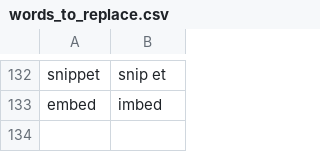
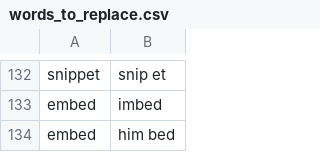
Before and after one commit to chromalchemy/talon-community, a CSV file: settings/words_to_replace.csv, drawn as a sheet; only a part is shown, gaps mark what is left out; the diff names each change by its address in the sheet, - before the commit and + after, or states it on an @@ line.

Commit message:
add word

```diff
--- a/settings/words_to_replace.csv
+++ b/settings/words_to_replace.csv
+row 134: embed | him bed
```
